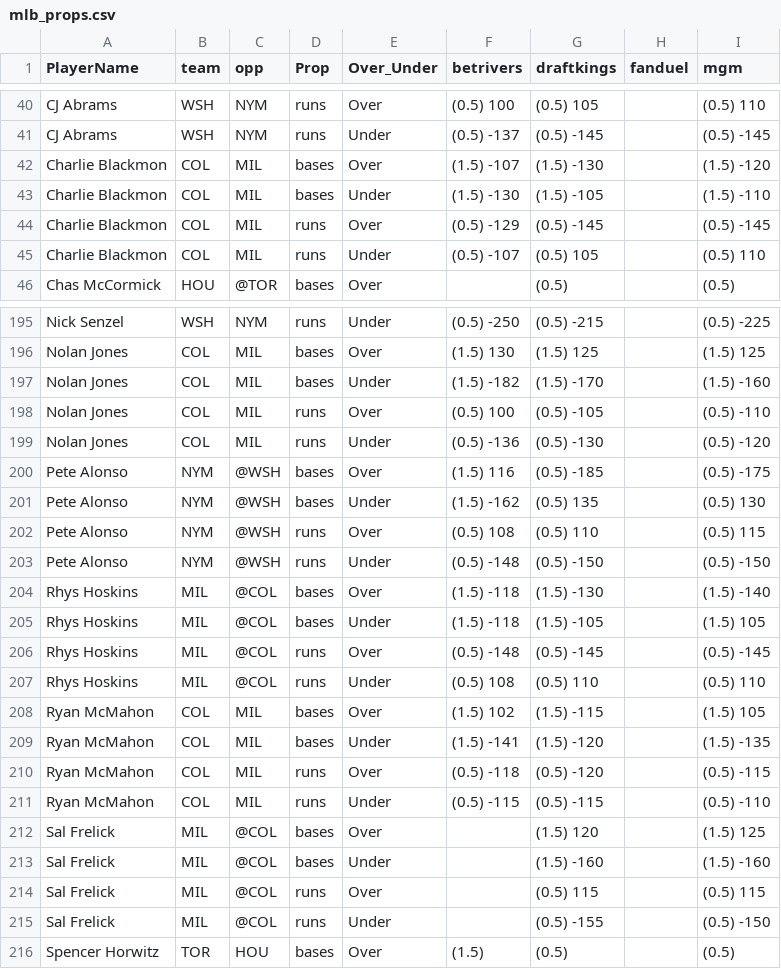
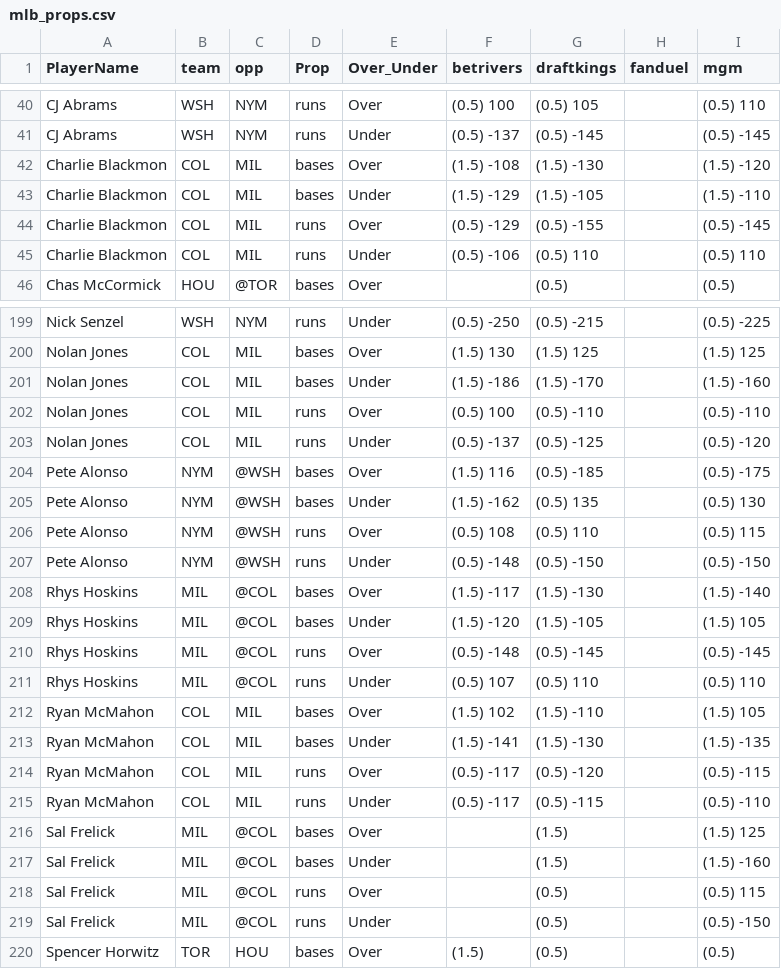
Before and after one commit to DhirenShivdasani/mlb, a CSV file: mlb_props.csv, drawn as a sheet; only a part is shown, gaps mark what is left out; the diff covers the shown part only.

```diff
--- a/mlb_props.csv
+++ b/mlb_props.csv
@@ -41,6 +41,6 @@ CJ Abrams,WSH,NYM,runs,Over,(0.5) 100,(0.5) 105,,(0.5) 110
 CJ Abrams,WSH,NYM,runs,Under,(0.5) -137,(0.5) -145,,(0.5) -145
-Charlie Blackmon,COL,MIL,bases,Over,(1.5) -107,(1.5) -130,,(1.5) -120
-Charlie Blackmon,COL,MIL,bases,Under,(1.5) -130,(1.5) -105,,(1.5) -110
-Charlie Blackmon,COL,MIL,runs,Over,(0.5) -129,(0.5) -145,,(0.5) -145
-Charlie Blackmon,COL,MIL,runs,Under,(0.5) -107,(0.5) 105,,(0.5) 110
+Charlie Blackmon,COL,MIL,bases,Over,(1.5) -108,(1.5) -130,,(1.5) -120
+Charlie Blackmon,COL,MIL,bases,Under,(1.5) -129,(1.5) -105,,(1.5) -110
+Charlie Blackmon,COL,MIL,runs,Over,(0.5) -129,(0.5) -155,,(0.5) -145
+Charlie Blackmon,COL,MIL,runs,Under,(0.5) -106,(0.5) 110,,(0.5) 110
 Chas McCormick,HOU,@TOR,bases,Over,,(0.5) ,,(0.5)
@@ -196,5 +200,5 @@ Nick Senzel,WSH,NYM,runs,Under,(0.5) -250,(0.5) -215,,(0.5) -225
 Nolan Jones,COL,MIL,bases,Over,(1.5) 130,(1.5) 125,,(1.5) 125
-Nolan Jones,COL,MIL,bases,Under,(1.5) -182,(1.5) -170,,(1.5) -160
-Nolan Jones,COL,MIL,runs,Over,(0.5) 100,(0.5) -105,,(0.5) -110
-Nolan Jones,COL,MIL,runs,Under,(0.5) -136,(0.5) -130,,(0.5) -120
+Nolan Jones,COL,MIL,bases,Under,(1.5) -186,(1.5) -170,,(1.5) -160
+Nolan Jones,COL,MIL,runs,Over,(0.5) 100,(0.5) -110,,(0.5) -110
+Nolan Jones,COL,MIL,runs,Under,(0.5) -137,(0.5) -125,,(0.5) -120
 Pete Alonso,NYM,@WSH,bases,Over,(1.5) 116,(0.5) -185,,(0.5) -175
@@ -203,14 +207,14 @@ Pete Alonso,NYM,@WSH,runs,Over,(0.5) 108,(0.5) 110,,(0.5) 115
 Pete Alonso,NYM,@WSH,runs,Under,(0.5) -148,(0.5) -150,,(0.5) -150
-Rhys Hoskins,MIL,@COL,bases,Over,(1.5) -118,(1.5) -130,,(1.5) -140
-Rhys Hoskins,MIL,@COL,bases,Under,(1.5) -118,(1.5) -105,,(1.5) 105
+Rhys Hoskins,MIL,@COL,bases,Over,(1.5) -117,(1.5) -130,,(1.5) -140
+Rhys Hoskins,MIL,@COL,bases,Under,(1.5) -120,(1.5) -105,,(1.5) 105
 Rhys Hoskins,MIL,@COL,runs,Over,(0.5) -148,(0.5) -145,,(0.5) -145
-Rhys Hoskins,MIL,@COL,runs,Under,(0.5) 108,(0.5) 110,,(0.5) 110
-Ryan McMahon,COL,MIL,bases,Over,(1.5) 102,(1.5) -115,,(1.5) 105
-Ryan McMahon,COL,MIL,bases,Under,(1.5) -141,(1.5) -120,,(1.5) -135
-Ryan McMahon,COL,MIL,runs,Over,(0.5) -118,(0.5) -120,,(0.5) -115
-Ryan McMahon,COL,MIL,runs,Under,(0.5) -115,(0.5) -115,,(0.5) -110
-Sal Frelick,MIL,@COL,bases,Over,,(1.5) 120,,(1.5) 125
-Sal Frelick,MIL,@COL,bases,Under,,(1.5) -160,,(1.5) -160
-Sal Frelick,MIL,@COL,runs,Over,,(0.5) 115,,(0.5) 115
-Sal Frelick,MIL,@COL,runs,Under,,(0.5) -155,,(0.5) -150
+Rhys Hoskins,MIL,@COL,runs,Under,(0.5) 107,(0.5) 110,,(0.5) 110
+Ryan McMahon,COL,MIL,bases,Over,(1.5) 102,(1.5) -110,,(1.5) 105
+Ryan McMahon,COL,MIL,bases,Under,(1.5) -141,(1.5) -130,,(1.5) -135
+Ryan McMahon,COL,MIL,runs,Over,(0.5) -117,(0.5) -120,,(0.5) -115
+Ryan McMahon,COL,MIL,runs,Under,(0.5) -117,(0.5) -115,,(0.5) -110
+Sal Frelick,MIL,@COL,bases,Over,,(1.5) ,,(1.5) 125
+Sal Frelick,MIL,@COL,bases,Under,,(1.5) ,,(1.5) -160
+Sal Frelick,MIL,@COL,runs,Over,,(0.5) ,,(0.5) 115
+Sal Frelick,MIL,@COL,runs,Under,,(0.5) ,,(0.5) -150
 Spencer Horwitz,TOR,HOU,bases,Over,(1.5) ,(0.5) ,,(0.5)
```
Also changed, not shown: 4 added rows and 42 edited cells elsewhere in this file.
